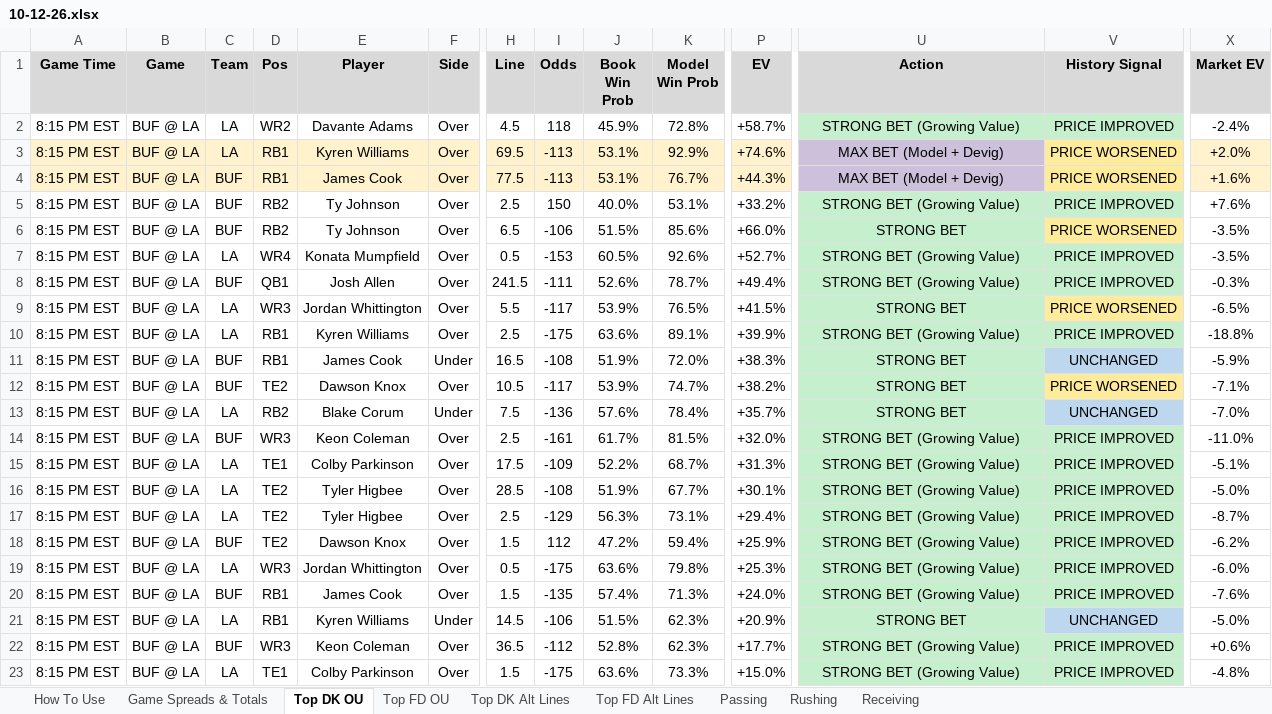
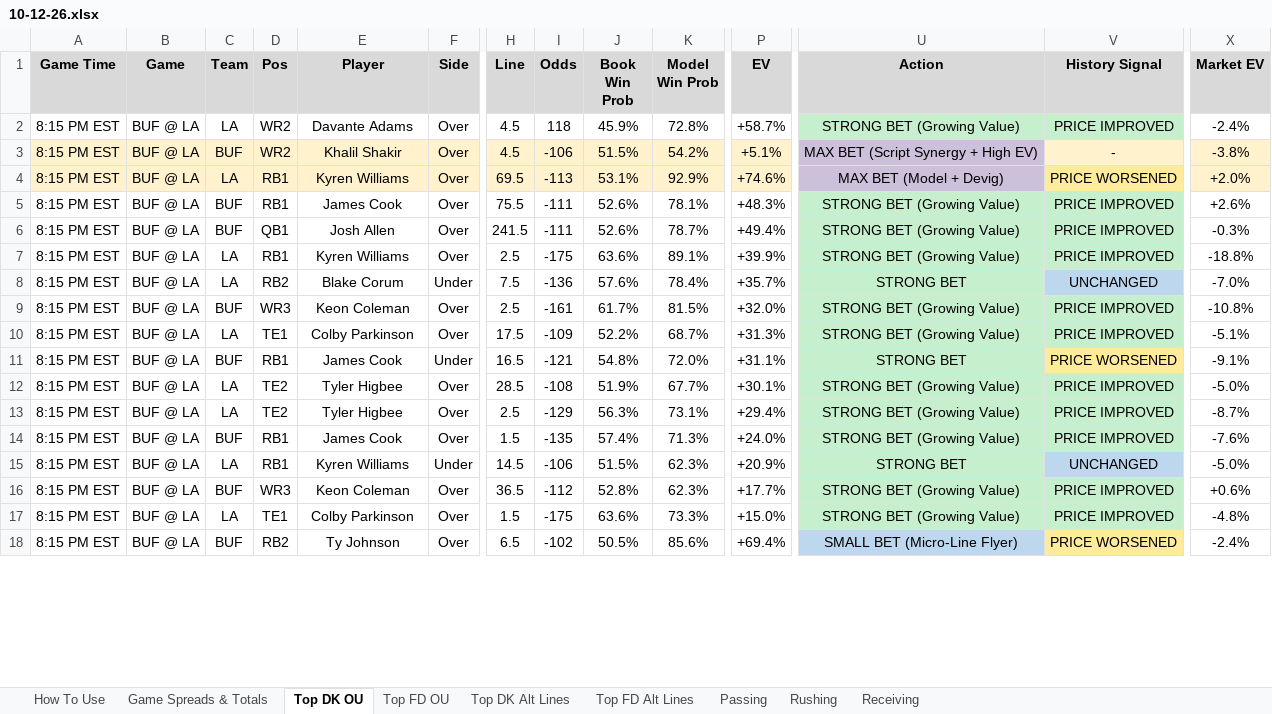
Before and after one commit to RhettTitus/nfl-dashboard, an Excel workbook: data/10-12-26.xlsx, sheet Top DK OU, drawn as a sheet; only a part is shown, gaps mark what is left out; values as stored, in another font and other column widths than the file's, no borders; removed rows and columns are numbered as before the commit, all else as after; rows hold the shown columns only; the diff covers the shown part only; the diff names each change by its address in the sheet, - before the commit and + after, or states it on an @@ line.

```diff
--- a/data/10-12-26.xlsx (sheet Top DK OU)
+++ b/data/10-12-26.xlsx (sheet Top DK OU)
+row 3: 8:15 PM EST | BUF @ LA | BUF | WR2 | Khalil Shakir | Over | 4.5 | -106 | 51.5% | 54.2% | +5.1% | MAX BET (Script Synergy + High EV) | - | -3.8%
-A5:P5 fill: #FFF2CC
+A5:P5 fill: none
-H5 (Line): 77.5
+H5 (Line): 75.5
-I5 (Odds): -113
+I5 (Odds): -111
-J5 (Book Win Prob): 53.1%
+J5 (Book Win Prob): 52.6%
-K5 (Model Win Prob): 76.7%
+K5 (Model Win Prob): 78.1%
-P5 (EV): +44.3%
+P5 (EV): +48.3%
-U5 (Action): MAX BET (Model + Devig)
+U5 (Action): STRONG BET (Growing Value)
-U5 fill: #CCC0DA
+U5 fill: #C6EFCE
-V5 (History Signal): PRICE WORSENED
+V5 (History Signal): PRICE IMPROVED
-V5 fill: #FFEB9C
+V5 fill: #C6EFCE
-X5 (Market EV): +1.6%
+X5 (Market EV): +2.6%
-X5 fill: #FFF2CC
+X5 fill: none
-row 5: 8:15 PM EST | BUF @ LA | BUF | RB2 | Ty Johnson | Over | 2.5 | 150 | 40.0% | 53.1% | +33.2% | STRONG BET (Growing Value) | PRICE IMPROVED | +7.6%
-row 6: 8:15 PM EST | BUF @ LA | BUF | RB2 | Ty Johnson | Over | 6.5 | -106 | 51.5% | 85.6% | +66.0% | STRONG BET | PRICE WORSENED | -3.5%
-row 7: 8:15 PM EST | BUF @ LA | LA | WR4 | Konata Mumpfield | Over | 0.5 | -153 | 60.5% | 92.6% | +52.7% | STRONG BET (Growing Value) | PRICE IMPROVED | -3.5%
-row 9: 8:15 PM EST | BUF @ LA | LA | WR3 | Jordan Whittington | Over | 5.5 | -117 | 53.9% | 76.5% | +41.5% | STRONG BET | PRICE WORSENED | -6.5%
-row 11: 8:15 PM EST | BUF @ LA | BUF | RB1 | James Cook | Under | 16.5 | -108 | 51.9% | 72.0% | +38.3% | STRONG BET | UNCHANGED | -5.9%
-row 12: 8:15 PM EST | BUF @ LA | BUF | TE2 | Dawson Knox | Over | 10.5 | -117 | 53.9% | 74.7% | +38.2% | STRONG BET | PRICE WORSENED | -7.1%
-X9 (Market EV): -11.0%
+X9 (Market EV): -10.8%
+row 11: 8:15 PM EST | BUF @ LA | BUF | RB1 | James Cook | Under | 16.5 | -121 | 54.8% | 72.0% | +31.1% | STRONG BET | PRICE WORSENED | -9.1%
-row 18: 8:15 PM EST | BUF @ LA | BUF | TE2 | Dawson Knox | Over | 1.5 | 112 | 47.2% | 59.4% | +25.9% | STRONG BET (Growing Value) | PRICE IMPROVED | -6.2%
@@ row 19 moved to row 26: 8:15 PM EST @@
+row 18: 8:15 PM EST | BUF @ LA | BUF | RB2 | Ty Johnson | Over | 6.5 | -102 | 50.5% | 85.6% | +69.4% | SMALL BET (Micro-Line Flyer) | PRICE WORSENED | -2.4%
```
Also changed, not shown: 4 added rows, 45 edited cells and cell formats elsewhere in this sheet, sheet Top FD OU, sheet Top DK Alt Lines, data/SEASON_2026_PLAYER_PROFILES.xlsx.
